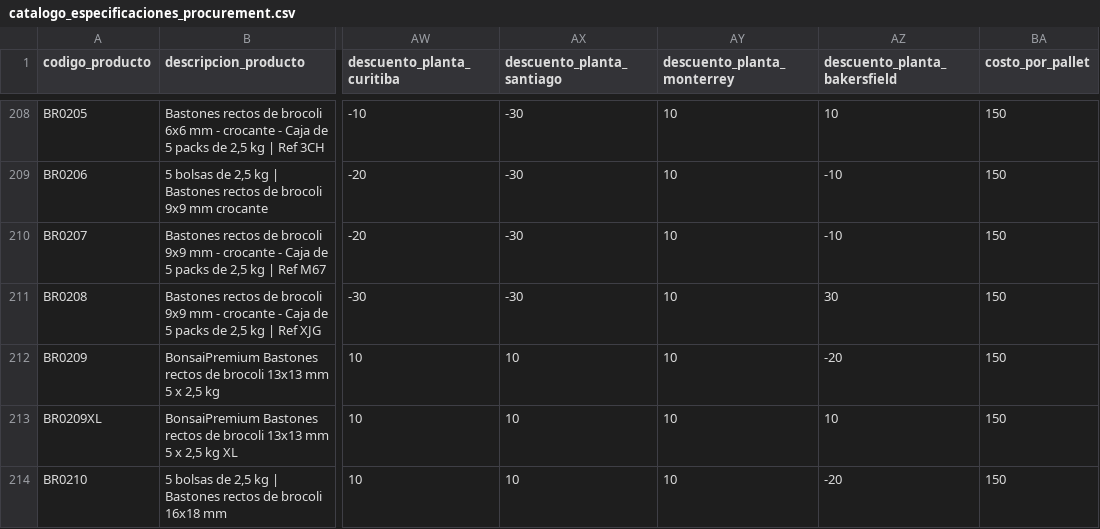
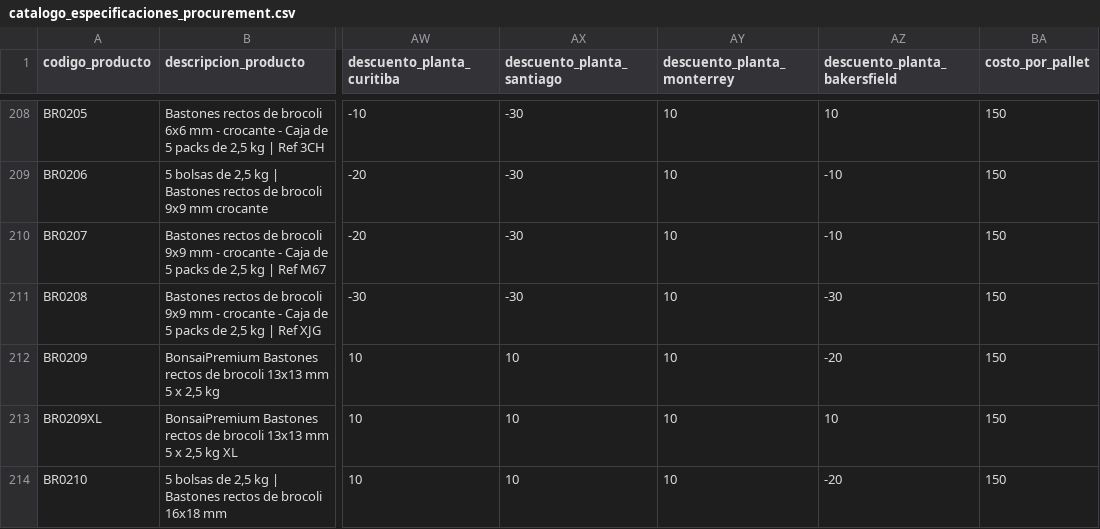
Before and after one commit to Franco-Santini/DataChallenge2026, a CSV file: Datos modificados/catalogo_especificaciones_procurement.csv, drawn as a sheet; only a part is shown, gaps mark what is left out; the diff covers the shown part only; the diff names each change by its address in the sheet, - before the commit and + after, or states it on an @@ line.

```diff
--- a/Datos modificados/catalogo_especificaciones_procurement.csv
+++ b/Datos modificados/catalogo_especificaciones_procurement.csv
-AZ211 (descuento_planta_bakersfield): 30
+AZ211 (descuento_planta_bakersfield): -30
```
Also changed, not shown: 15 edited cells elsewhere in this file, Datos modificados/especificaciones_procurement.csv, Datos modificados/procurement_modificado.csv, 4 other files.
